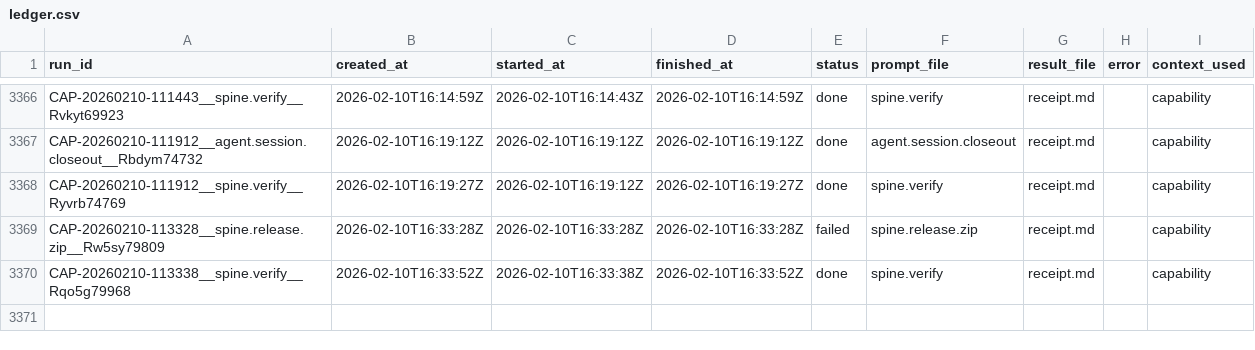
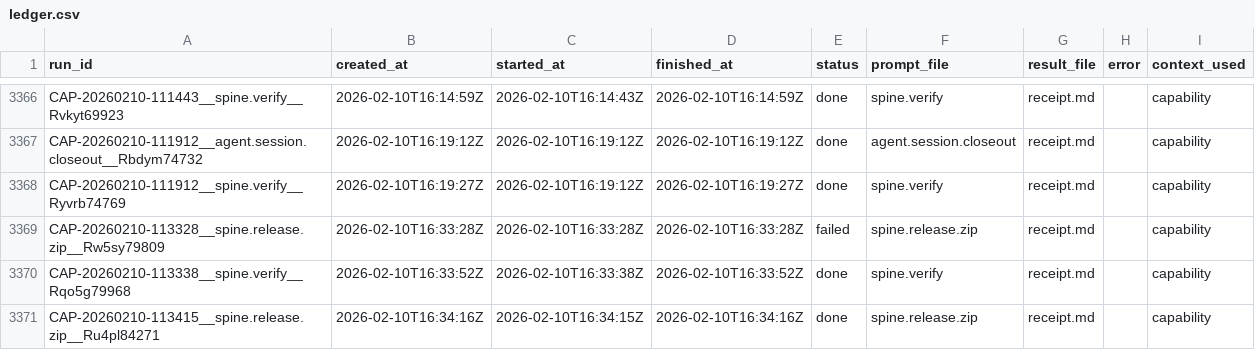
Before and after one commit to hypnotizedent/agentic-spine, a CSV file: mailroom/state/ledger.csv, drawn as a sheet; only a part is shown, gaps mark what is left out.

Commit message:
mailroom: ledger update (spine.release.zip PASS)

```diff
--- a/mailroom/state/ledger.csv
+++ b/mailroom/state/ledger.csv
@@ -3370 +3370,2 @@ CAP-20260210-113328__spine.release.zip__Rw5sy79809,2026-02-10T16:33:28Z,2026-02-
 CAP-20260210-113338__spine.verify__Rqo5g79968,2026-02-10T16:33:52Z,2026-02-10T16:33:38Z,2026-02-10T16:33:52Z,done,spine.verify,receipt.md,,capability
+CAP-20260210-113415__spine.release.zip__Ru4pl84271,2026-02-10T16:34:16Z,2026-02-10T16:34:15Z,2026-02-10T16:34:16Z,done,spine.release.zip,receipt.md,,capability
```
